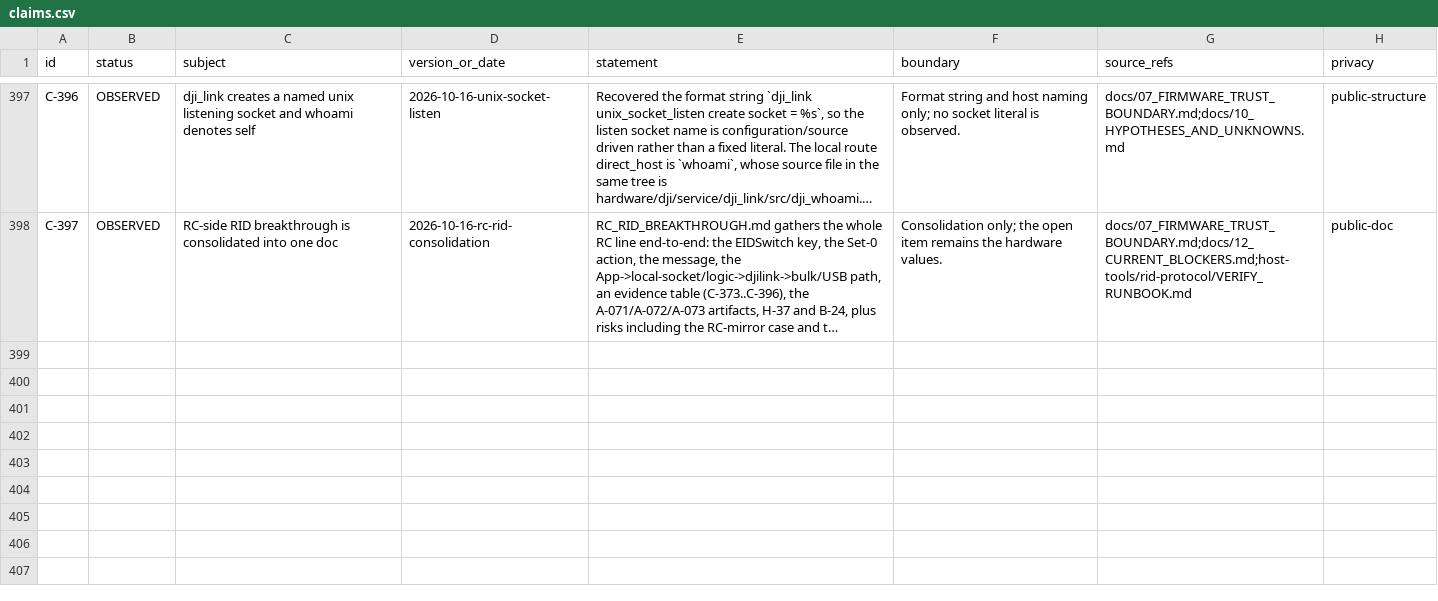
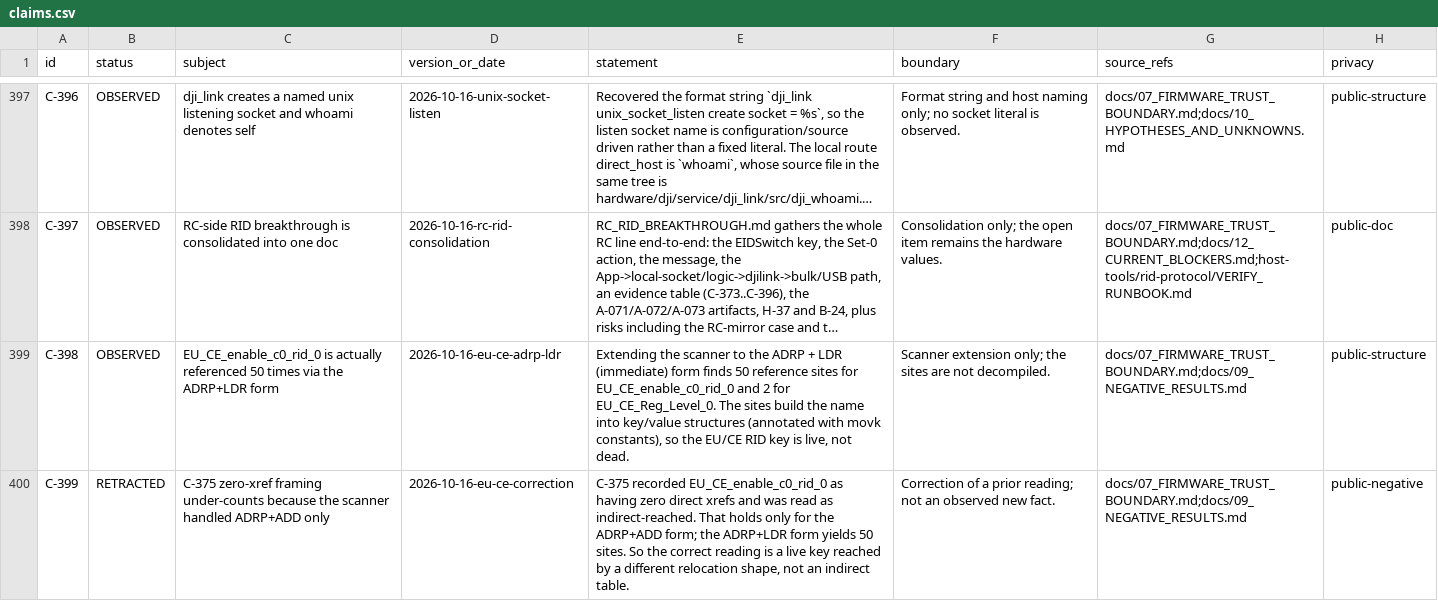
Before and after one commit to Sapphire-Rapids/DJI-RC2-Mini5Pro-Research, a CSV file: evidence/claims.csv, drawn as a sheet; only a part is shown, gaps mark what is left out; long unchanged cells end in …; the diff names each change by its address in the sheet, - before the commit and + after, or states it on an @@ line.

Commit message:
Find the EU/CE regional RID family and fix the scanner
Extended the xref scanner to the ADRP+LDR (immediate) form and found an EU/CE regional family
(EU_CE_enable_c0_rid_0, EU_CE_Reg_120Height_Enable_0, EU_CE_Reg_Level_0); EU_CE_enable_c0_rid_0 has 50
reference sites and is a live key (C-398).

RETRACTED C-375's zero-xref / indirect reading, which came from scanning ADRP+ADD only (C-399, N-87).
This is a plausible region-dependent sibling of EIDSwitch worth later comparison.

```diff
--- a/evidence/claims.csv
+++ b/evidence/claims.csv
+row 399: C-398 | OBSERVED | EU_CE_enable_c0_rid_0 is actually referenced 50 times via the ADRP+LDR form | 2026-10-16-eu-ce-adrp-ldr | Extending the scanner to the ADRP + LDR (immediate) form finds 50 reference sites for EU_CE_enable_c0_rid_0 and 2 for EU_CE_Reg_Level_0. The sites build the name into key/value structures (annotated with movk constants), so the EU/CE RID key is live, not dead. | Scanner extension only; the sites are not decompiled. | docs/07_FIRMWARE_TRUST_BOUNDARY.md;docs/09_NEGATIVE_RESULTS.md | public-structure
+row 400: C-399 | RETRACTED | C-375 zero-xref framing under-counts because the scanner handled ADRP+ADD only | 2026-10-16-eu-ce-correction | C-375 recorded EU_CE_enable_c0_rid_0 as having zero direct xrefs and was read as indirect-reached. That holds only for the ADRP+ADD form; the ADRP+LDR form yields 50 sites. So the correct reading is a live key reached by a different relocation shape, not an indirect table. | Correction of a prior reading; not an observed new fact. | docs/07_FIRMWARE_TRUST_BOUNDARY.md;docs/09_NEGATIVE_RESULTS.md | public-negative
```
Also changed, not shown: 4 other files.
